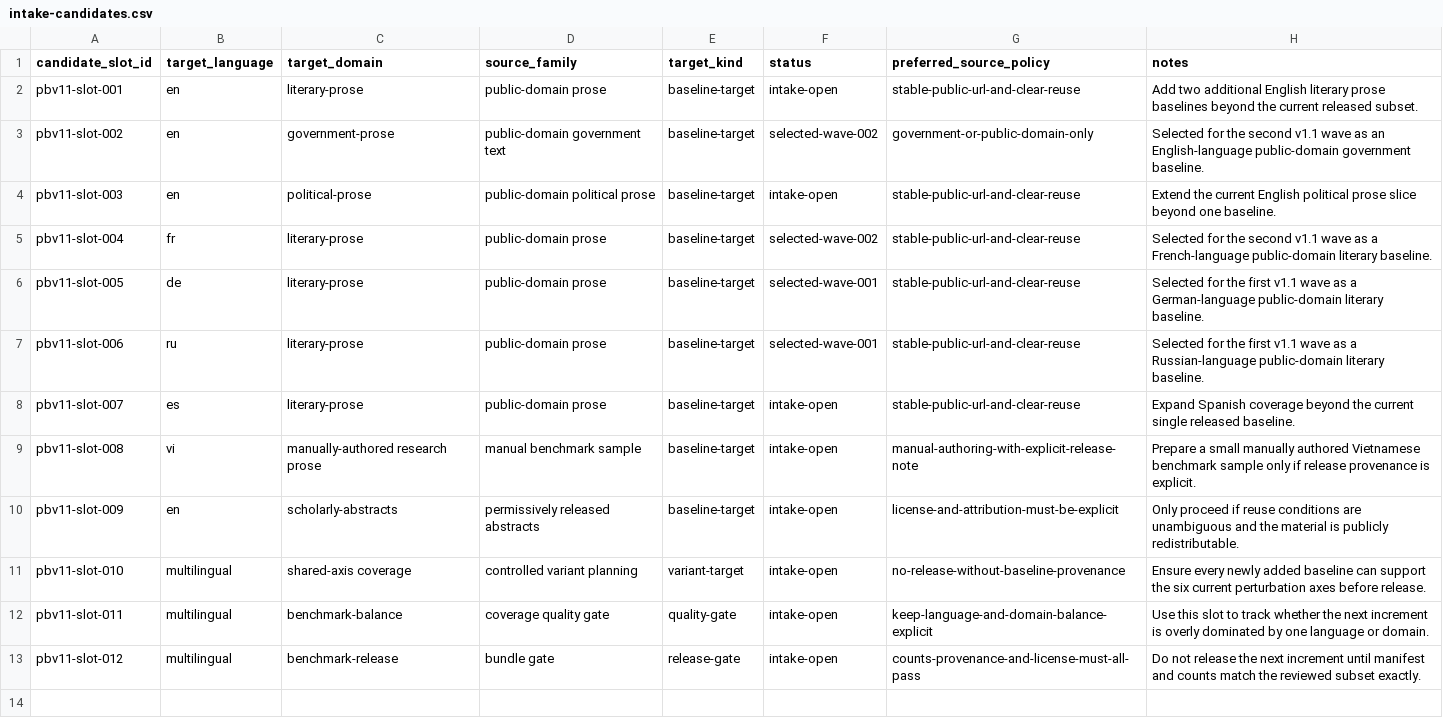
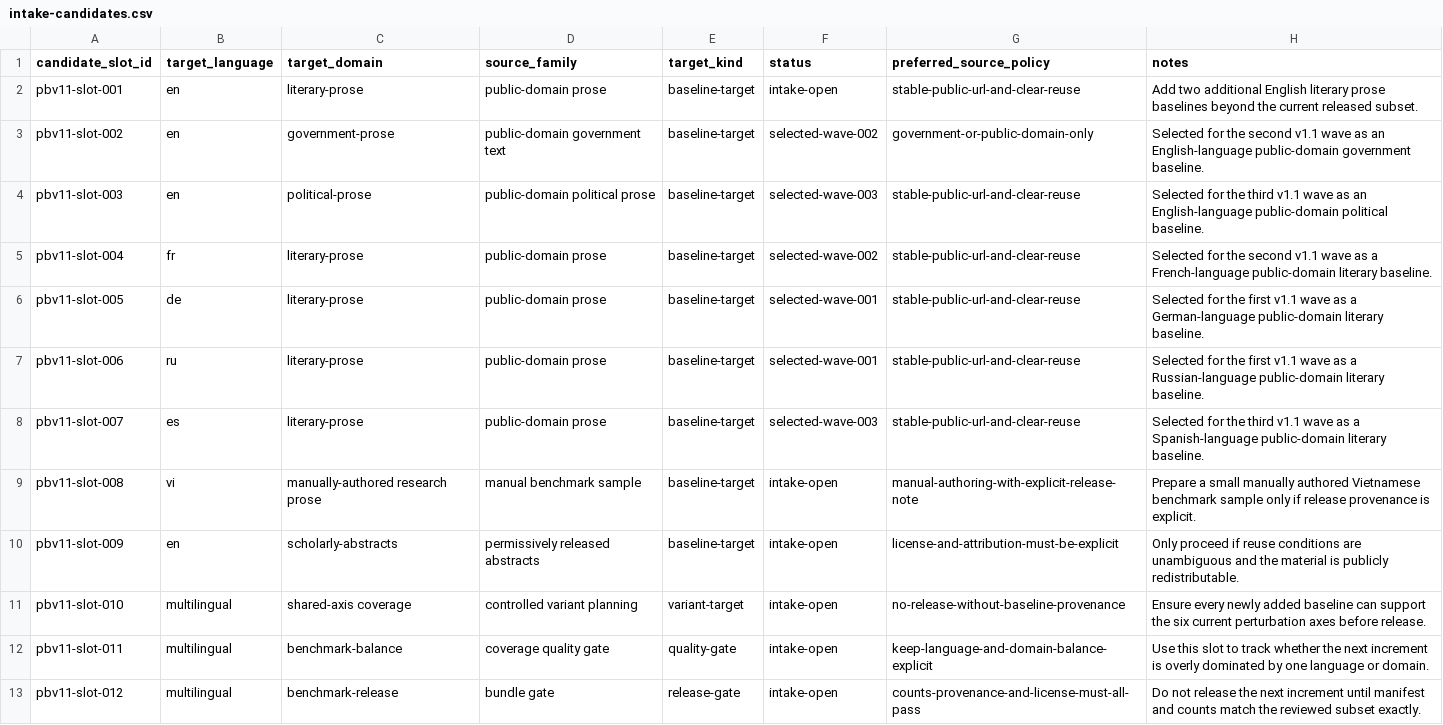
Before and after one commit to TakoVHS/CogniPrint, a CSV file: datasets/public-benchmark-v1.1/metadata/intake-candidates.csv, drawn as a sheet.

Commit message:
bench:

```diff
--- a/datasets/public-benchmark-v1.1/metadata/intake-candidates.csv
+++ b/datasets/public-benchmark-v1.1/metadata/intake-candidates.csv
@@ -3,3 +3,3 @@ pbv11-slot-001,en,literary-prose,public-domain prose,baseline-target,intake-open
 pbv11-slot-002,en,government-prose,public-domain government text,baseline-target,selected-wave-002,government-or-public-domain-only,Selected for the second v1.1 wave as an English-language public-domain government baseline.
-pbv11-slot-003,en,political-prose,public-domain political prose,baseline-target,intake-open,stable-public-url-and-clear-reuse,Extend the current English political prose slice beyond one baseline.
+pbv11-slot-003,en,political-prose,public-domain political prose,baseline-target,selected-wave-003,stable-public-url-and-clear-reuse,Selected for the third v1.1 wave as an English-language public-domain political baseline.
 pbv11-slot-004,fr,literary-prose,public-domain prose,baseline-target,selected-wave-002,stable-public-url-and-clear-reuse,Selected for the second v1.1 wave as a French-language public-domain literary baseline.
@@ -7,3 +7,3 @@ pbv11-slot-005,de,literary-prose,public-domain prose,baseline-target,selected-wa
 pbv11-slot-006,ru,literary-prose,public-domain prose,baseline-target,selected-wave-001,stable-public-url-and-clear-reuse,Selected for the first v1.1 wave as a Russian-language public-domain literary baseline.
-pbv11-slot-007,es,literary-prose,public-domain prose,baseline-target,intake-open,stable-public-url-and-clear-reuse,Expand Spanish coverage beyond the current single released baseline.
+pbv11-slot-007,es,literary-prose,public-domain prose,baseline-target,selected-wave-003,stable-public-url-and-clear-reuse,Selected for the third v1.1 wave as a Spanish-language public-domain literary baseline.
 pbv11-slot-008,vi,manually-authored research prose,manual benchmark sample,baseline-target,intake-open,manual-authoring-with-explicit-release-note,Prepare a small manually authored Vietnamese benchmark sample only if release provenance is explicit.
```
Also changed, not shown: evidence/statistical-validation-v1/benchmark-axis-summary.csv, evidence/statistical-validation-v1/benchmark-campaign-bridge.csv, 34 other files.
